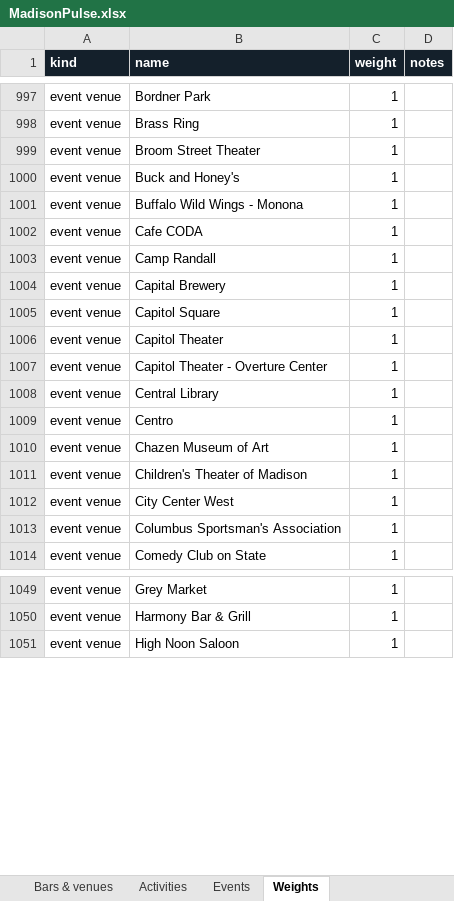
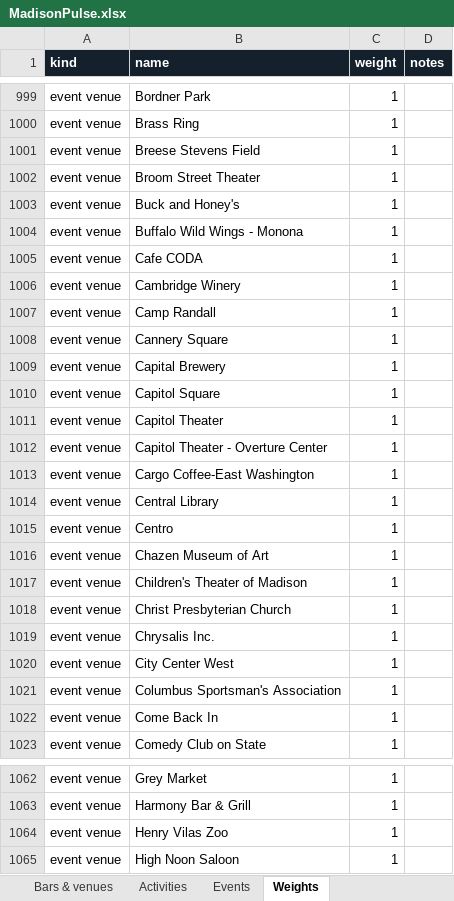
Before and after one commit to dwoods4032/MadisonPulse, an Excel workbook: data/sheets/MadisonPulse.xlsx, sheet Weights, drawn as a sheet; only a part is shown, gaps mark what is left out; values as stored, in another font and other column widths than the file's, no borders; the diff covers the shown part only; the diff names each change by its address in the sheet, - before the commit and + after, or states it on an @@ line.

```diff
--- a/data/sheets/MadisonPulse.xlsx (sheet Weights)
+++ b/data/sheets/MadisonPulse.xlsx (sheet Weights)
+row 1001: event venue | Breese Stevens Field | 1
+row 1006: event venue | Cambridge Winery | 1
+row 1008: event venue | Cannery Square | 1
+row 1013: event venue | Cargo Coffee-East Washington | 1
+row 1018: event venue | Christ Presbyterian Church | 1
+row 1019: event venue | Chrysalis Inc. | 1
+row 1022: event venue | Come Back In | 1
+row 1064: event venue | Henry Vilas Zoo | 1
```
Also changed, not shown: 31 added rows elsewhere in this sheet, sheet Events, sheet Music venues, sheet Bars & venues, 14 other files.
